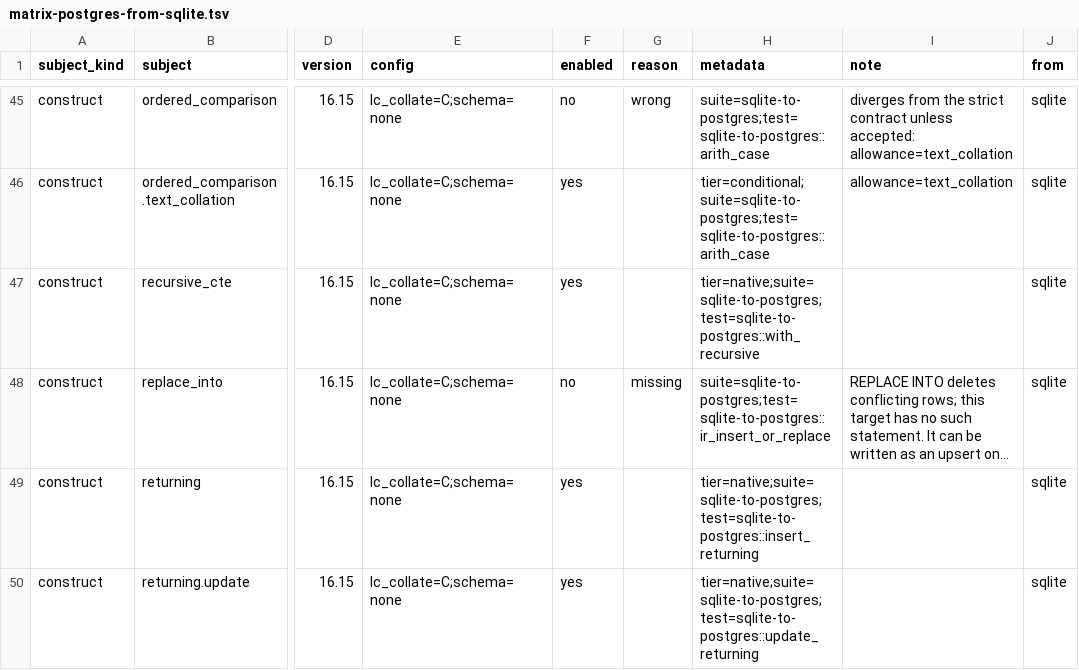
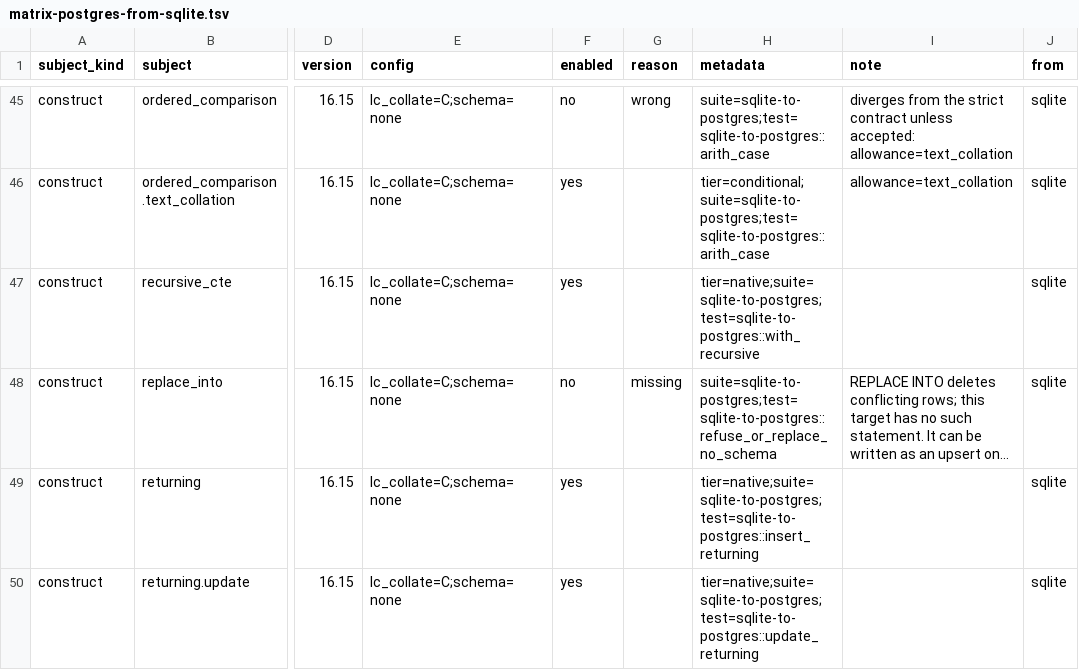
Before and after one commit to ThinkersJournal/unisql, a TSV file: crates/unisql-dialect-postgres/matrix-postgres-from-sqlite.tsv, drawn as a sheet; only a part is shown, gaps mark what is left out; long unchanged cells end in …; the diff names each change by its address in the sheet, - before the commit and + after, or states it on an @@ line.

```diff
--- a/crates/unisql-dialect-postgres/matrix-postgres-from-sqlite.tsv
+++ b/crates/unisql-dialect-postgres/matrix-postgres-from-sqlite.tsv
-H48 (metadata): suite=sqlite-to-postgres;test=sqlite-to-postgres::ir_insert_or_replace
+H48 (metadata): suite=sqlite-to-postgres;test=sqlite-to-postgres::refuse_or_replace_no_schema
```
Also changed, not shown: 8 other files.
